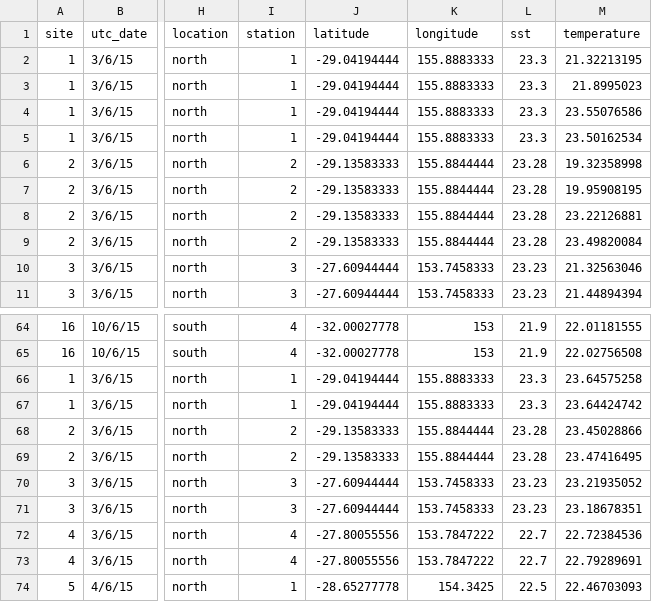
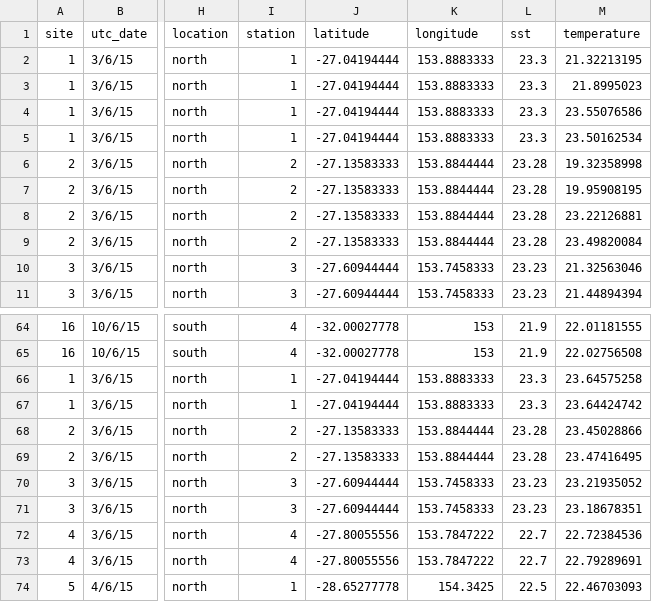
Before and after one commit to iftikhar8/thesis, a CSV file: chapters/empirical/data/ichthyoplankton-tow.csv, drawn as a sheet; only a part is shown, gaps mark what is left out; the diff names each change by its address in the sheet, - before the commit and + after, or states it on an @@ line.

Commit message:
Drafting empirical chapter

```diff
--- a/chapters/empirical/data/ichthyoplankton-tow.csv
+++ b/chapters/empirical/data/ichthyoplankton-tow.csv
-J2:J5 (latitude): -29.04194444
+J2:J5 (latitude): -27.04194444
-K2:K5 (longitude): 155.8883333
+K2:K5 (longitude): 153.8883333
-J6:J9 (latitude): -29.13583333
+J6:J9 (latitude): -27.13583333
-K6:K9 (longitude): 155.8844444
+K6:K9 (longitude): 153.8844444
-J66:J67 (latitude): -29.04194444
+J66:J67 (latitude): -27.04194444
-K66:K67 (longitude): 155.8883333
+K66:K67 (longitude): 153.8883333
-J68:J69 (latitude): -29.13583333
+J68:J69 (latitude): -27.13583333
-K68:K69 (longitude): 155.8844444
+K68:K69 (longitude): 153.8844444
```
Also changed, not shown: 3 other files.
